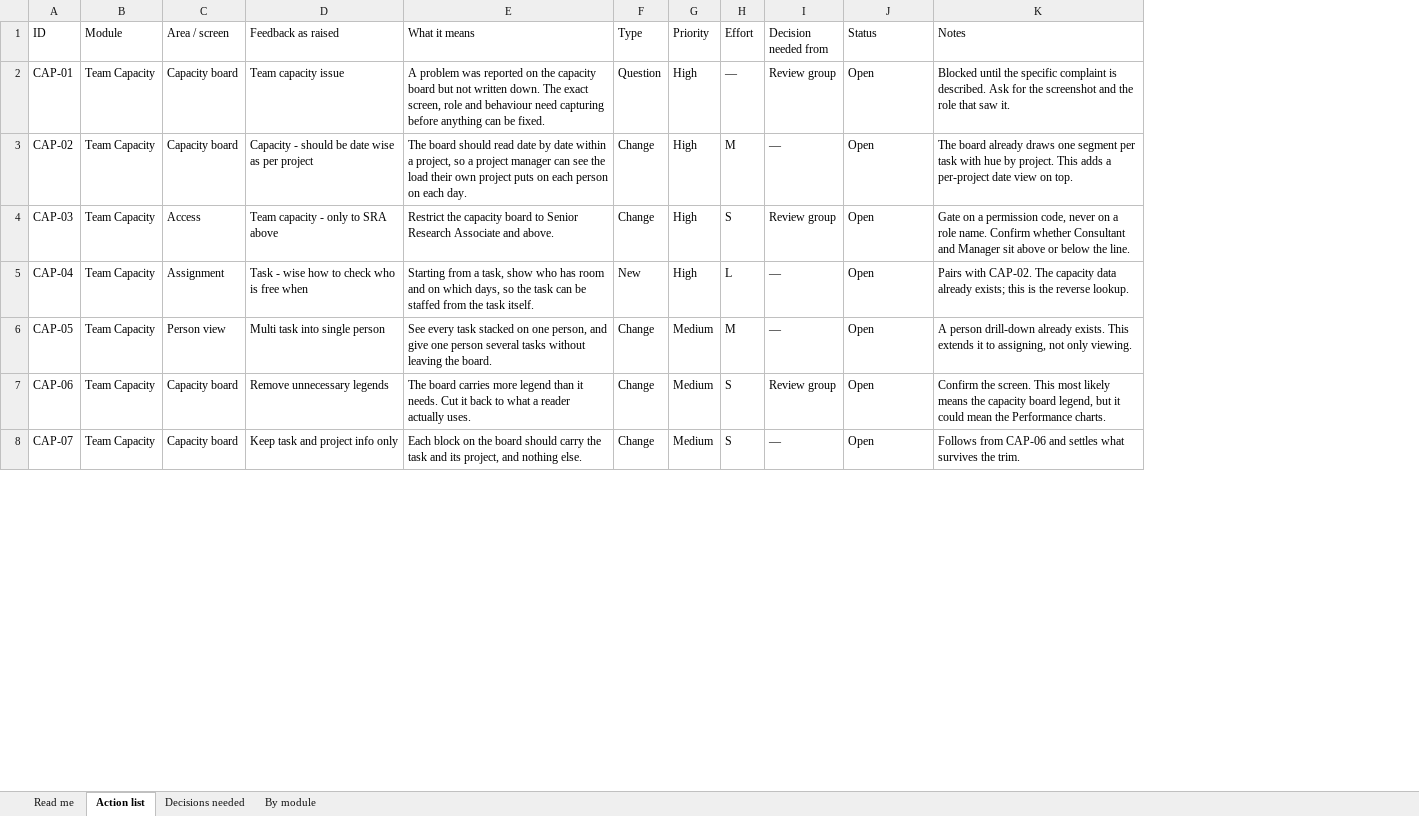
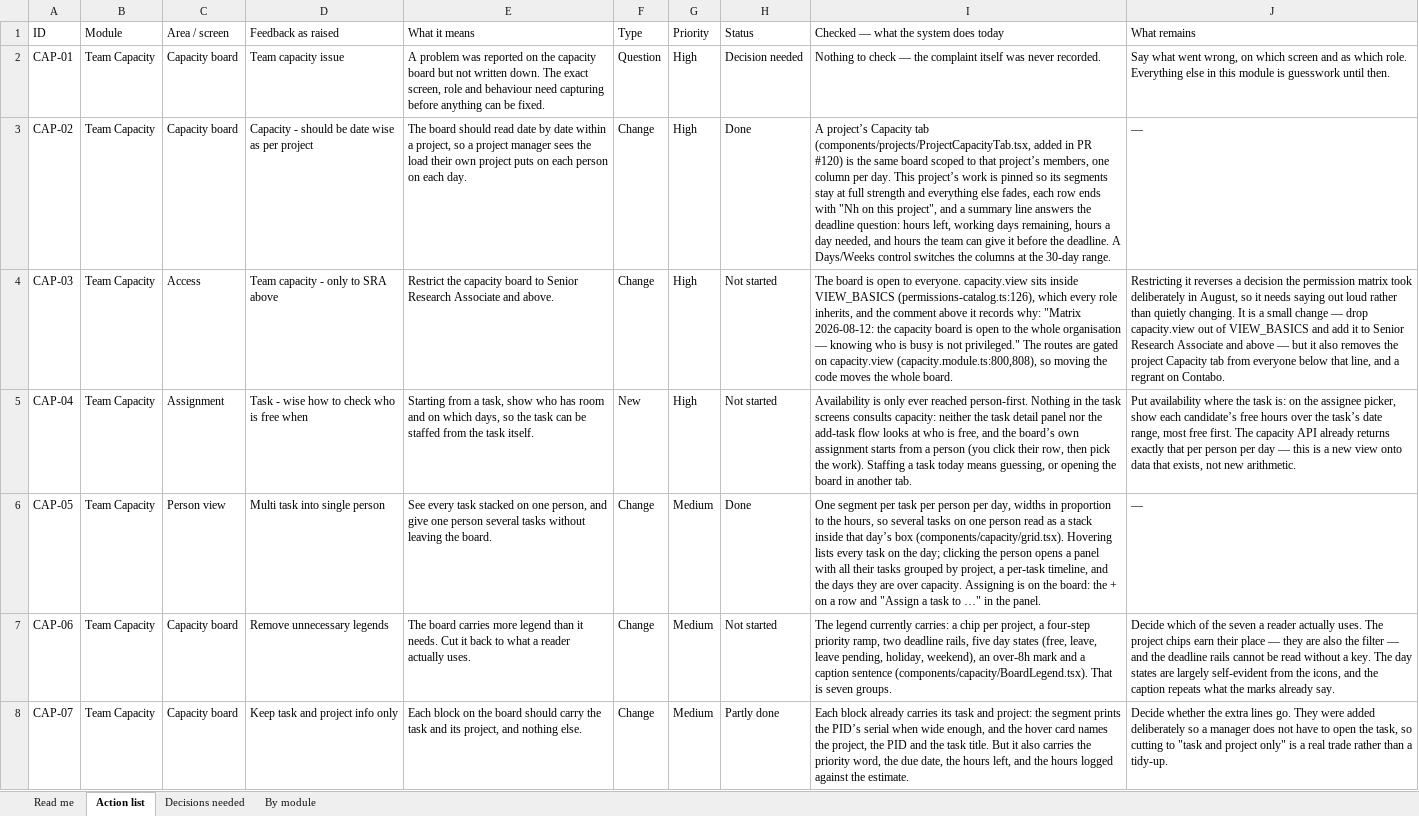
Before and after one commit to AnantSQIP/pdash, an Excel workbook: Squark-Dashboard-Review-Actions-Sep-2026.xlsx, sheet Action list, drawn as a sheet; only a part is shown; values as stored, in another font and other column widths than the file's, no cell formats; removed rows and columns are numbered as before the commit, all else as after; the diff covers the shown part only; the diff names each change by its address in the sheet, - before the commit and + after, or states it on an @@ line.

```diff
--- a/Squark-Dashboard-Review-Actions-Sep-2026.xlsx (sheet Action list)
+++ b/Squark-Dashboard-Review-Actions-Sep-2026.xlsx (sheet Action list)
-column H (Effort), rows 2-8: — | M | S | L | M | S | S
-column I (Decision needed from), rows 2-8: Review group | — | Review group | — | — | Review group | —
-column K (Notes), rows 2-8: Blocked until the specific complaint is described. Ask for the screenshot and the role that saw it. | The board already draws one segment per task with hue by project. This adds a per-project date view on top. | Gate on a permission code, never on a role name. Confirm whether Consultant and Manager sit above or below the line. | Pairs with CAP-02. The capacity data already exists; this is the reverse lookup. | A person drill-down already exists. This extends it to assigning, not only viewing. | Confirm the screen. This most likely means the capacity board legend, but it could mean the Performance charts. | Follows from CAP-06 and settles what survives the trim.
+column I, rows 1-8: Checked — what the system does today | Nothing to check — the complaint itself was never recorded. | A project’s Capacity tab (components/projects/ProjectCapacityTab.tsx, added in PR #120) is the same board scoped to that project’s members, one column per day. This project’s work is pinned so its segments stay at full strength and everything else fades, each row ends with "Nh on this project", and a summary line answers the deadline question: hours left, working days remaining, hours a day needed, and hours the team can give it before the deadline. A Days/Weeks control switches the columns at the 30-day range. | The board is open to everyone. capacity.view sits inside VIEW_BASICS (permissions-catalog.ts:126), which every role inherits, and the comment above it records why: "Matrix 2026-08-12: the capacity board is open to the whole organisation — knowing who is busy is not privileged." The routes are gated on capacity.view (capacity.module.ts:800,808), so moving the code moves the whole board. | Availability is only ever reached person-first. Nothing in the task screens consults capacity: neither the task detail panel nor the add-task flow looks at who is free, and the board’s own assignment starts from a person (you click their row, then pick the work). Staffing a task today means guessing, or opening the board in another tab. | One segment per task per person per day, widths in proportion to the hours, so several tasks on one person read as a stack inside that day’s box (components/capacity/grid.tsx). Hovering lists every task on the day; clicking the person opens a panel with all their tasks grouped by project, a per-task timeline, and the days they are over capacity. Assigning is on the board: the + on a row and "Assign a task to …" in the panel. | The legend currently carries: a chip per project, a four-step priority ramp, two deadline rails, five day states (free, leave, leave pending, holiday, weekend), an over-8h mark and a caption sentence (components/capacity/BoardLegend.tsx). That is seven groups. | Each block already carries its task and project: the segment prints the PID’s serial when wide enough, and the hover card names the project, the PID and the task title. But it also carries the priority word, the due date, the hours left, and the hours logged against the estimate.
+column J (What remains), rows 2-8: Say what went wrong, on which screen and as which role. Everything else in this module is guesswork until then. | — | Restricting it reverses a decision the permission matrix took deliberately in August, so it needs saying out loud rather than quietly changing. It is a small change — drop capacity.view out of VIEW_BASICS and add it to Senior Research Associate and above — but it also removes the project Capacity tab from everyone below that line, and a regrant on Contabo. | Put availability where the task is: on the assignee picker, show each candidate’s free hours over the task’s date range, most free first. The capacity API already returns exactly that per person per day — this is a new view onto data that exists, not new arithmetic. | — | Decide which of the seven a reader actually uses. The project chips earn their place — they are also the filter — and the deadline rails cannot be read without a key. The day states are largely self-evident from the icons, and the caption repeats what the marks already say. | Decide whether the extra lines go. They were added deliberately so a manager does not have to open the task, so cutting to "task and project only" is a real trade rather than a tidy-up.
-H2 (Status): Open
+H2 (Status): Decision needed
-E3 (What it means): …project manager can see the load…
+E3 (What it means): …project manager sees the load…
-H3 (Status): Open
+H3 (Status): Done
-H4:H5 (Status): Open
+H4:H5 (Status): Not started
-H6 (Status): Open
+H6 (Status): Done
-H7 (Status): Open
+H7 (Status): Not started
-H8 (Status): Open
+H8 (Status): Partly done
```
Also changed, not shown: 27 edited cells elsewhere in this sheet, sheet Decisions needed, sheet By module, sheet Read me, cell formats.
